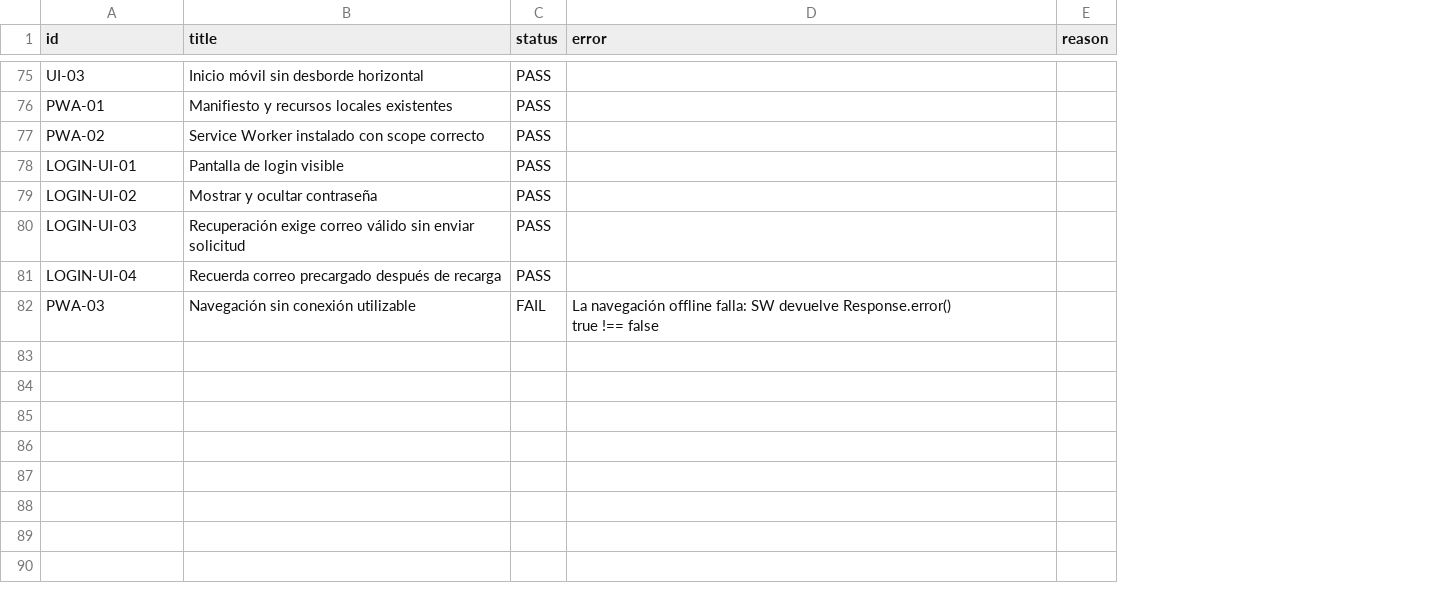
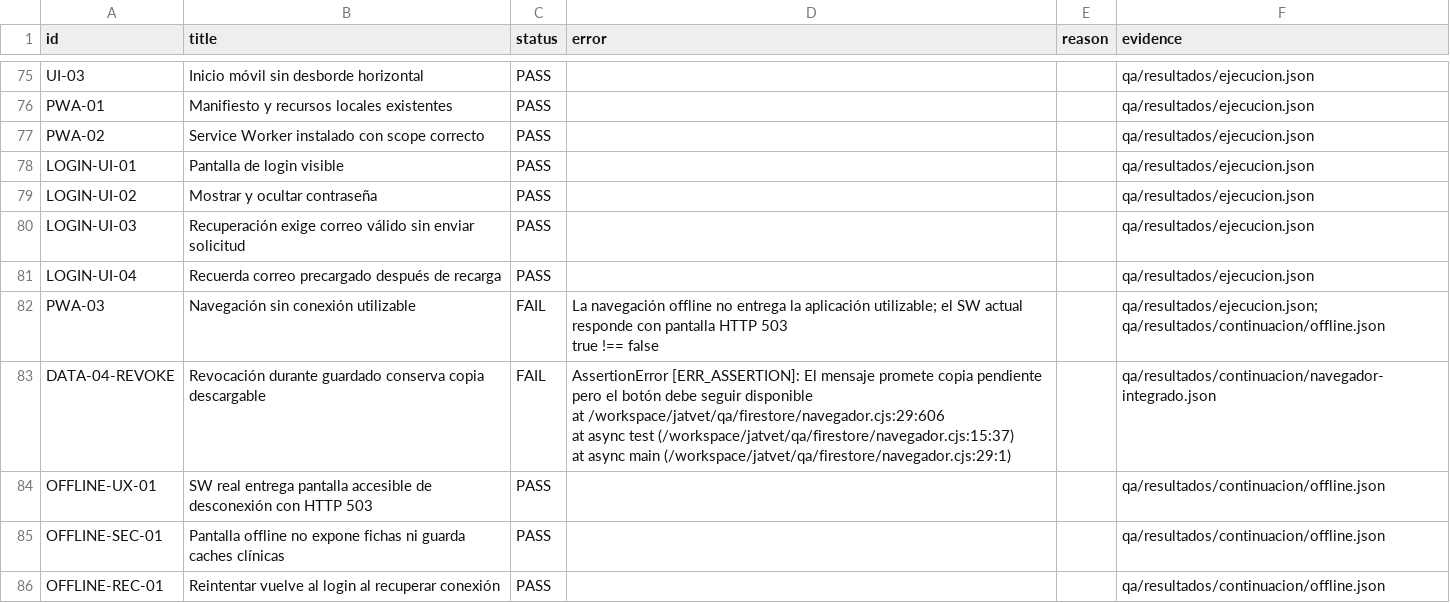
Before and after one commit to JAT-NB/jatvet, a CSV file: qa/resultados/matriz.csv, drawn as a sheet; only a part is shown, gaps mark what is left out; ↵ is a line break in a cell; the diff covers the shown part only; the diff names each change by its address in the sheet, - before the commit and + after, or states it on an @@ line.

```diff
--- a/qa/resultados/matriz.csv
+++ b/qa/resultados/matriz.csv
+column F (evidence), rows 75-82: qa/resultados/ejecucion.json | qa/resultados/ejecucion.json | qa/resultados/ejecucion.json | qa/resultados/ejecucion.json | qa/resultados/ejecucion.json | qa/resultados/ejecucion.json | qa/resultados/ejecucion.json | qa/resultados/ejecucion.json; qa/resultados/continuacion/offline.json
-D82 (error): …navegación offline falla: SW devuelve Response.error() ↵ true !==…
+D82 (error): …navegación offline no entrega la aplicación utilizable; el SW actual responde con pantalla HTTP 503 ↵ true !==…
+row 83: DATA-04-REVOKE | Revocación durante guardado conserva copia descargable | FAIL | AssertionError [ERR_ASSERTION]: El mensaje promete copia pendiente pero el botón debe seguir disponible ↵ at /workspace/jatvet/qa/firestore/navegador.cjs:29:606 ↵ at async test (/workspace/jatvet/qa/firestore/navegador.cjs:15:37) ↵ at async main (/workspace/jatvet/qa/firestore/navegador.cjs:29:1) |  | qa/resultados/continuacion/navegador-integrado.json
+row 84: OFFLINE-UX-01 | SW real entrega pantalla accesible de desconexión con HTTP 503 | PASS |  |  | qa/resultados/continuacion/offline.json
+row 85: OFFLINE-SEC-01 | Pantalla offline no expone fichas ni guarda caches clínicas | PASS |  |  | qa/resultados/continuacion/offline.json
+row 86: OFFLINE-REC-01 | Reintentar vuelve al login al recuperar conexión | PASS |  |  | qa/resultados/continuacion/offline.json
```
Also changed, not shown: 38 edited cells elsewhere in this file, qa/casos-certificacion.csv, 42 other files.
